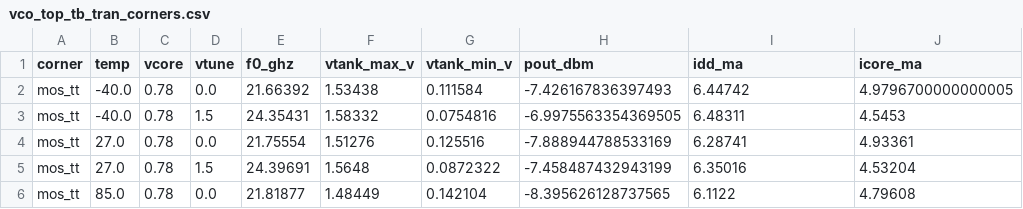
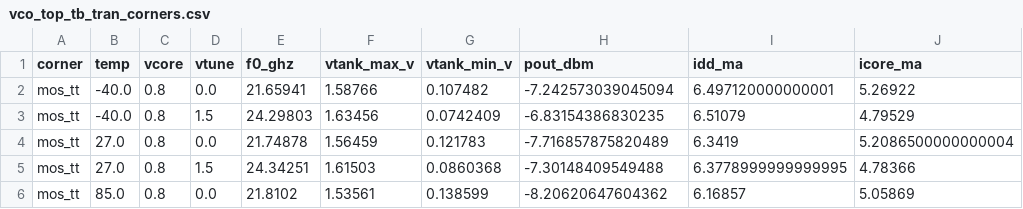
Before and after one commit to iic-jku/ihp-sg13cmos5l-ams-chip-template, a CSV file: macros/vco/testbenches/xschem/plot_simulations/figures/vco_top_tb_tran_corners.csv, drawn as a sheet; only a part is shown; the diff covers the shown part only; the diff names each change by its address in the sheet, - before the commit and + after, or states it on an @@ line.

```diff
--- a/macros/vco/testbenches/xschem/plot_simulations/figures/vco_top_tb_tran_corners.csv
+++ b/macros/vco/testbenches/xschem/plot_simulations/figures/vco_top_tb_tran_corners.csv
-C2:C6 (vcore): 0.78
+C2:C6 (vcore): 0.8
-E2 (f0_ghz): 21.66392
+E2 (f0_ghz): 21.65941
-F2 (vtank_max_v): 1.53438
+F2 (vtank_max_v): 1.58766
-G2 (vtank_min_v): 0.111584
+G2 (vtank_min_v): 0.107482
-H2 (pout_dbm): -7.426167836397493
+H2 (pout_dbm): -7.242573039045094
-I2 (idd_ma): 6.44742
+I2 (idd_ma): 6.497120000000001
-J2 (icore_ma): 4.9796700000000005
+J2 (icore_ma): 5.26922
-E3 (f0_ghz): 24.35431
+E3 (f0_ghz): 24.29803
-F3 (vtank_max_v): 1.58332
+F3 (vtank_max_v): 1.63456
-G3 (vtank_min_v): 0.0754816
+G3 (vtank_min_v): 0.0742409
-H3 (pout_dbm): -6.9975563354369505
+H3 (pout_dbm): -6.83154386830235
-I3 (idd_ma): 6.48311
+I3 (idd_ma): 6.51079
-J3 (icore_ma): 4.5453
+J3 (icore_ma): 4.79529
-E4 (f0_ghz): 21.75554
+E4 (f0_ghz): 21.74878
-F4 (vtank_max_v): 1.51276
+F4 (vtank_max_v): 1.56459
-G4 (vtank_min_v): 0.125516
+G4 (vtank_min_v): 0.121783
-H4 (pout_dbm): -7.888944788533169
+H4 (pout_dbm): -7.716857875820489
-I4 (idd_ma): 6.28741
+I4 (idd_ma): 6.3419
-J4 (icore_ma): 4.93361
+J4 (icore_ma): 5.2086500000000004
-E5 (f0_ghz): 24.39691
+E5 (f0_ghz): 24.34251
-F5 (vtank_max_v): 1.5648
+F5 (vtank_max_v): 1.61503
-G5 (vtank_min_v): 0.0872322
+G5 (vtank_min_v): 0.0860368
-H5 (pout_dbm): -7.458487432943199
+H5 (pout_dbm): -7.30148409549488
-I5 (idd_ma): 6.35016
+I5 (idd_ma): 6.3778999999999995
-J5 (icore_ma): 4.53204
+J5 (icore_ma): 4.78366
-E6 (f0_ghz): 21.81877
+E6 (f0_ghz): 21.8102
-F6 (vtank_max_v): 1.48449
+F6 (vtank_max_v): 1.53561
-G6 (vtank_min_v): 0.142104
+G6 (vtank_min_v): 0.138599
-H6 (pout_dbm): -8.395626128737565
+H6 (pout_dbm): -8.20620647604362
-I6 (idd_ma): 6.1122
+I6 (idd_ma): 6.16857
-J6 (icore_ma): 4.79608
+J6 (icore_ma): 5.05869
```
Also changed, not shown: 91 edited cells elsewhere in this file, macros/vco/testbenches/xschem/plot_simulations/figures/vco_ind_tb_acsp_vacask.csv, macros/vco/testbenches/xschem/plot_simulations/figures/vco_top_tb_pss_vacask_pnoise_pac.csv, 43 other files.
